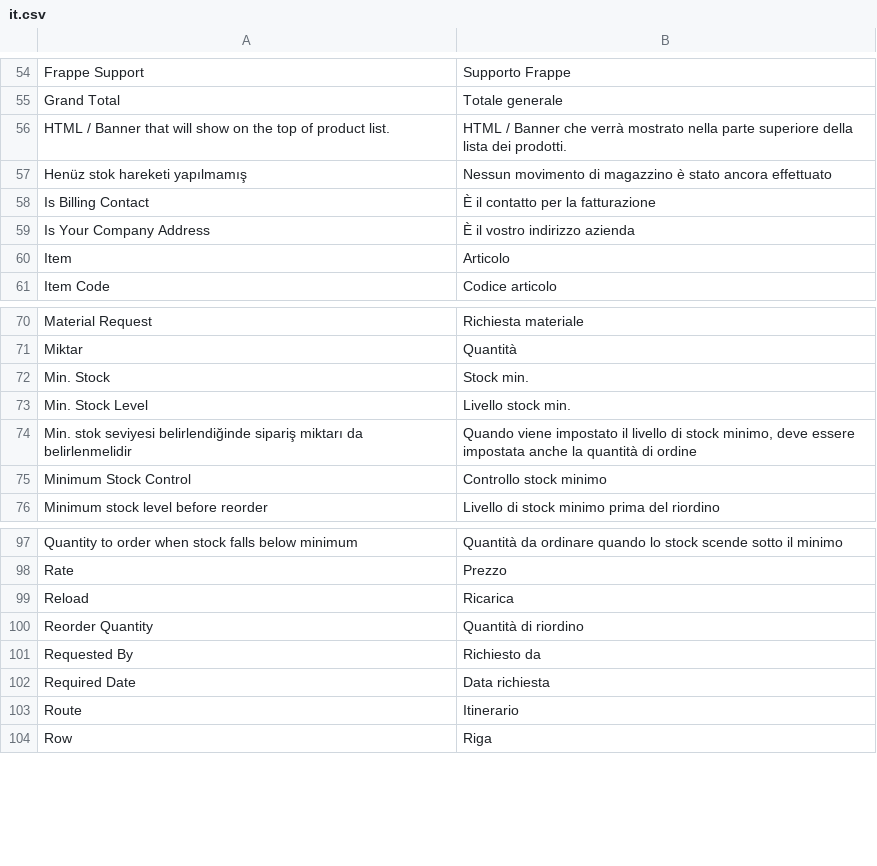
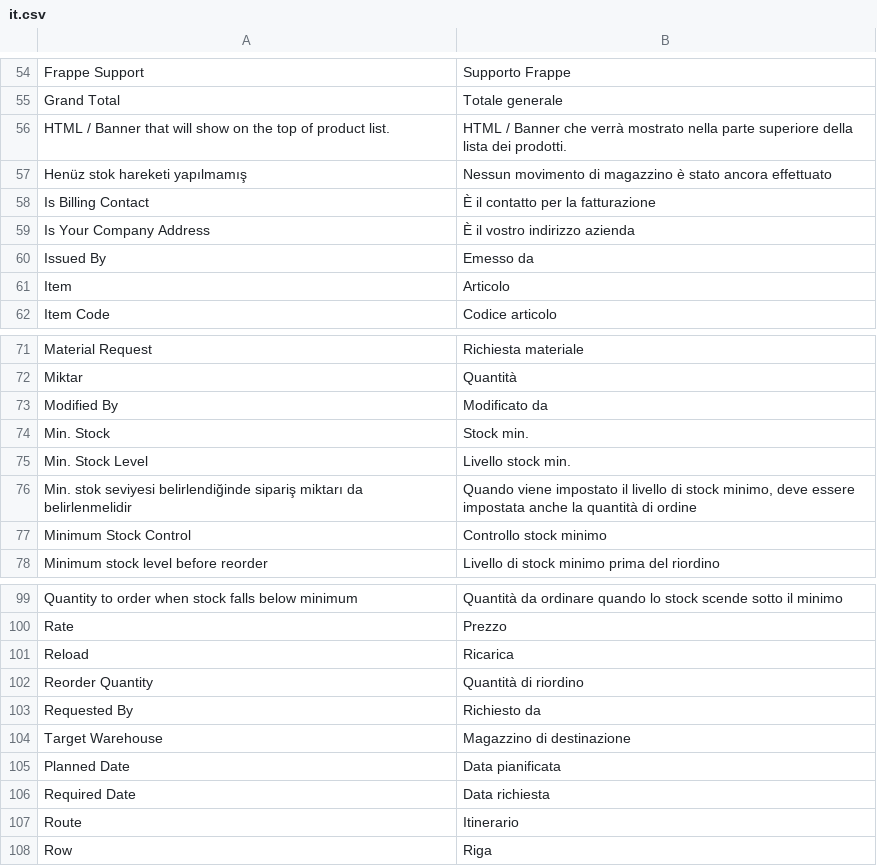
Before and after one commit to idris61/north_medical_portal, a CSV file: north_medical_portal/translations/it.csv, drawn as a sheet; only a part is shown, gaps mark what is left out; the diff names each change by its address in the sheet, - before the commit and + after, or states it on an @@ line.

```diff
--- a/north_medical_portal/translations/it.csv
+++ b/north_medical_portal/translations/it.csv
+row 60: Issued By | Emesso da
+row 73: Modified By | Modificato da
+row 104: Target Warehouse | Magazzino di destinazione
+row 105: Planned Date | Data pianificata
```
Also changed, not shown: north_medical_portal/translations/de.csv, north_medical_portal/translations/en.csv, 34 other files.
